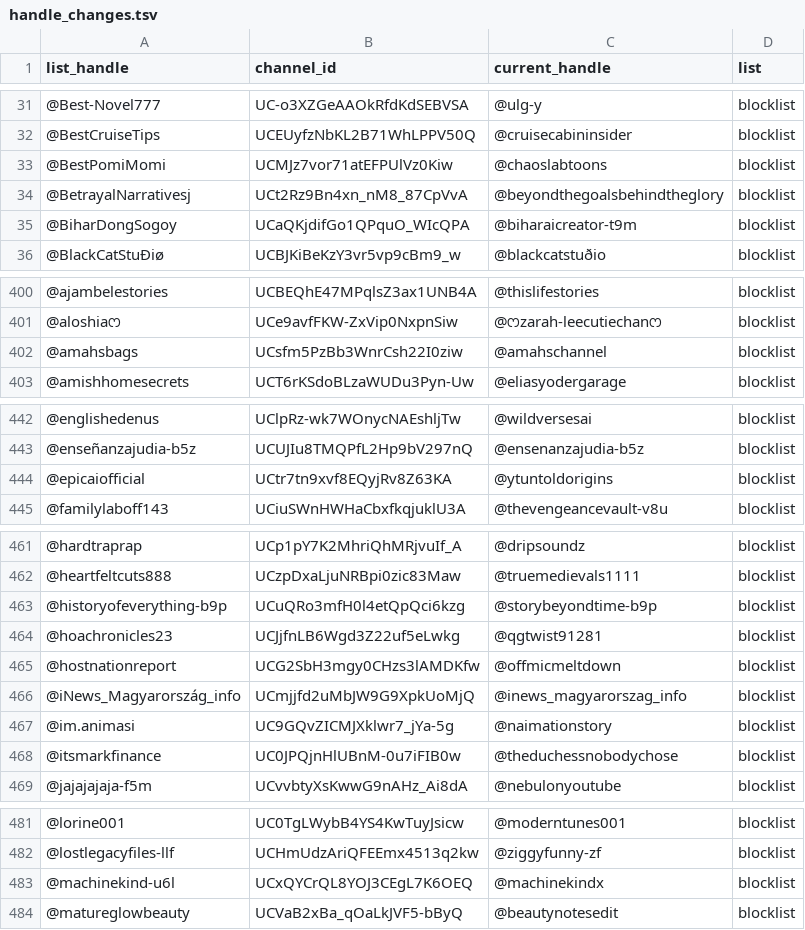
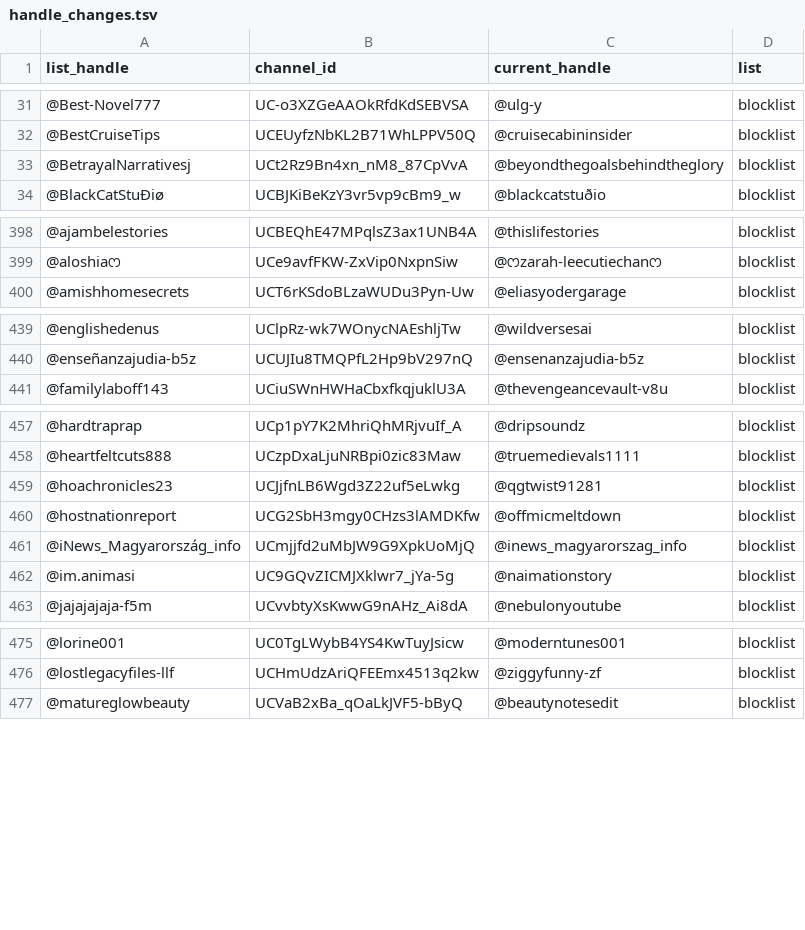
Before and after one commit to theSiegs/aislist-channel-ids, a TSV file: reports/handle_changes.tsv, drawn as a sheet; only a part is shown, gaps mark what is left out.

```diff
--- a/reports/handle_changes.tsv
+++ b/reports/handle_changes.tsv
@@ -32,5 +32,3 @@ list_handle	channel_id	current_handle	list
 @BestCruiseTips	UCEUyfzNbKL2B71WhLPPV50Q	@cruisecabininsider	blocklist
-@BestPomiMomi	UCMJz7vor71atEFPUlVz0Kiw	@chaoslabtoons	blocklist
 @BetrayalNarrativesj	UCt2Rz9Bn4xn_nM8_87CpVvA	@beyondthegoalsbehindtheglory	blocklist
-@BiharDongSogoy	UCaQKjdifGo1QPquO_WIcQPA	@biharaicreator-t9m	blocklist
 @BlackCatStuÐiø	UCBJKiBeKzY3vr5vp9cBm9_w	@blackcatstuðio	blocklist
@@ -401,3 +399,2 @@ list_handle	channel_id	current_handle	list
 @aloshiaෆ	UCe9avfFKW-ZxVip0NxpnSiw	@ෆzarah-leecutiechanෆ	blocklist
-@amahsbags	UCsfm5PzBb3WnrCsh22I0ziw	@amahschannel	blocklist
 @amishhomesecrets	UCT6rKSdoBLzaWUDu3Pyn-Uw	@eliasyodergarage	blocklist
@@ -443,3 +440,2 @@ list_handle	channel_id	current_handle	list
 @enseñanzajudia-b5z	UCUJIu8TMQPfL2Hp9bV297nQ	@ensenanzajudia-b5z	blocklist
-@epicaiofficial	UCtr7tn9xvf8EQyjRv8Z63KA	@ytuntoldorigins	blocklist
 @familylaboff143	UCiuSWnHWHaCbxfkqjuklU3A	@thevengeancevault-v8u	blocklist
@@ -462,3 +458,2 @@ list_handle	channel_id	current_handle	list
 @heartfeltcuts888	UCzpDxaLjuNRBpi0zic83Maw	@truemedievals1111	blocklist
-@historyofeverything-b9p	UCuQRo3mfH0l4etQpQci6kzg	@storybeyondtime-b9p	blocklist
 @hoachronicles23	UCJjfnLB6Wgd3Z22uf5eLwkg	@qgtwist91281	blocklist
@@ -467,3 +462,2 @@ list_handle	channel_id	current_handle	list
 @im.animasi	UC9GQvZICMJXklwr7_jYa-5g	@naimationstory	blocklist
-@itsmarkfinance	UC0JPQjnHlUBnM-0u7iFIB0w	@theduchessnobodychose	blocklist
 @jajajajaja-f5m	UCvvbtyXsKwwG9nAHz_Ai8dA	@nebulonyoutube	blocklist
@@ -482,3 +476,2 @@ list_handle	channel_id	current_handle	list
 @lostlegacyfiles-llf	UCHmUdzAriQFEEmx4513q2kw	@ziggyfunny-zf	blocklist
-@machinekind-u6l	UCxQYCrQL8YOJ3CEgL7K6OEQ	@machinekindx	blocklist
 @matureglowbeauty	UCVaB2xBa_qOaLkJVF5-bByQ	@beautynotesedit	blocklist
```
Also changed, not shown: lists/aislist_warnlist_channels.tsv, 7 other files.
